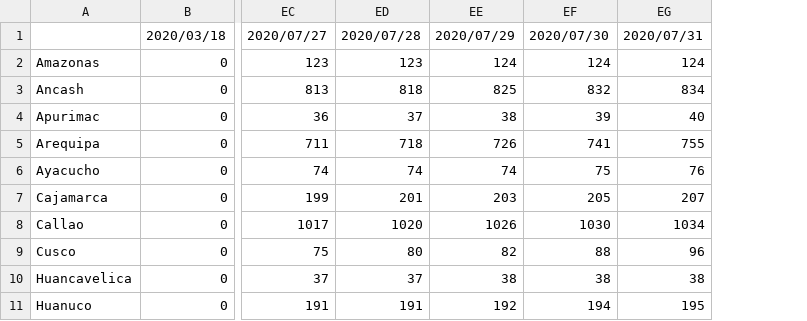
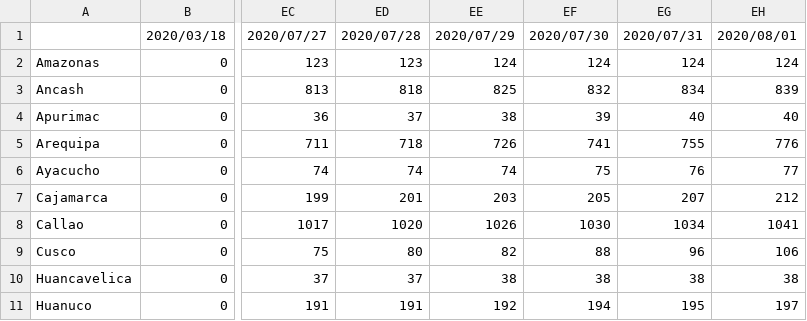
Before and after one commit to MarcoAlvarez/cvd-pe-data, a CSV file: csv/odpe/consolidated-odpe-f.csv, drawn as a sheet; only a part is shown, gaps mark what is left out; the diff names each change by its address in the sheet, - before the commit and + after, or states it on an @@ line.

```diff
--- a/csv/odpe/consolidated-odpe-f.csv
+++ b/csv/odpe/consolidated-odpe-f.csv
+column EH, rows 1-11: 2020/08/01 | 124 | 839 | 40 | 776 | 77 | 212 | 1041 | 106 | 38 | 197
```
Also changed, not shown: csv/jhu/consolidated-jhu-c.csv, csv/jhu/consolidated-jhu-f.csv, 3 other files.
